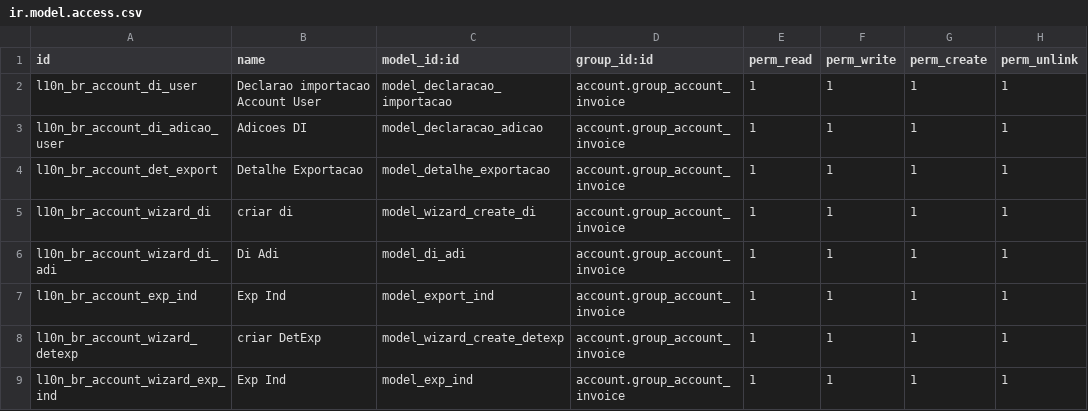
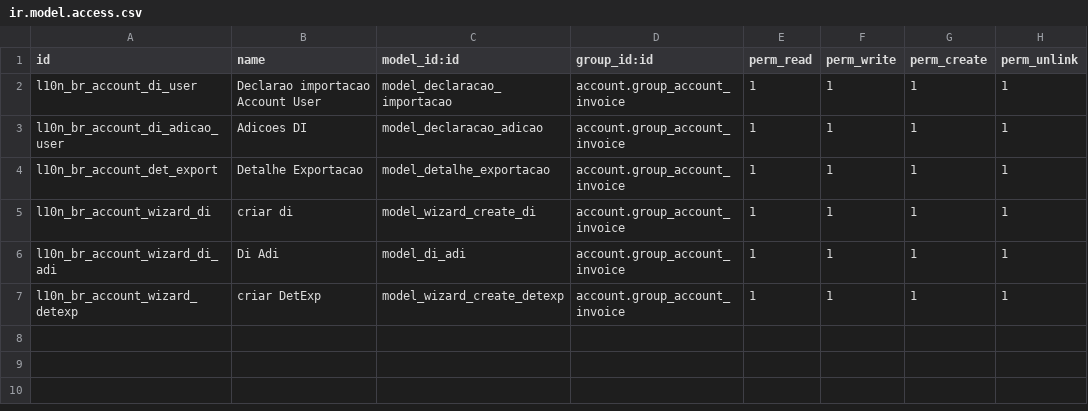
Before and after one commit to it-brasil/it_brasil, a CSV file: l10n_br_account_nfe_di/security/ir.model.access.csv, drawn as a sheet.

Commit message:
Dados do importação indireta junto com Detalhes exportação. Fica mais transparente

```diff
--- a/l10n_br_account_nfe_di/security/ir.model.access.csv
+++ b/l10n_br_account_nfe_di/security/ir.model.access.csv
@@ -6,4 +6,2 @@
 "l10n_br_account_wizard_di_adi","Di Adi","model_di_adi","account.group_account_invoice",1,1,1,1
-"l10n_br_account_exp_ind","Exp Ind","model_export_ind","account.group_account_invoice",1,1,1,1
 "l10n_br_account_wizard_detexp","criar DetExp ","model_wizard_create_detexp","account.group_account_invoice",1,1,1,1
-"l10n_br_account_wizard_exp_ind","Exp Ind","model_exp_ind","account.group_account_invoice",1,1,1,1
```
Also changed, not shown: 5 other files.
